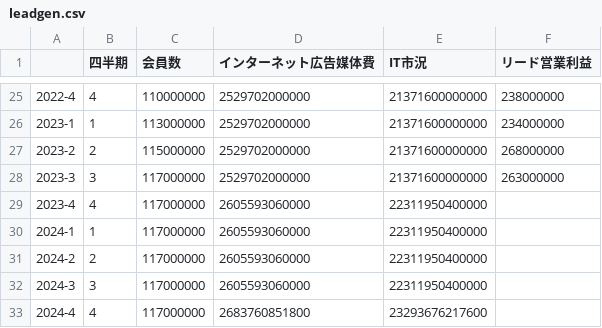
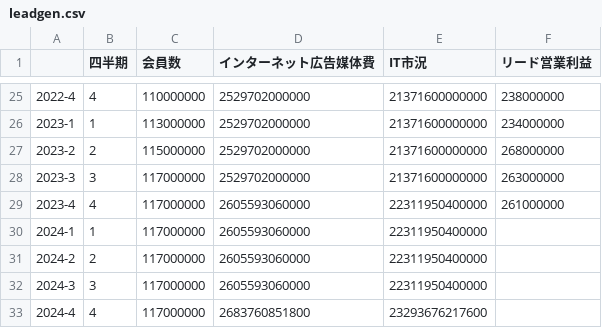
Before and after one commit to Twilight-Struggle/stocastic-test, a CSV file: workspace/leadgen.csv, drawn as a sheet; only a part is shown, gaps mark what is left out.

```diff
--- a/workspace/leadgen.csv
+++ b/workspace/leadgen.csv
@@ -28,3 +28,3 @@
 2023-3,3,117000000,2529702000000,21371600000000,263000000
-2023-4,4,117000000,2605593060000,22311950400000,
+2023-4,4,117000000,2605593060000,22311950400000,261000000
 2024-1,1,117000000,2605593060000,22311950400000,
```
Also changed, not shown: workspace/media.csv, 2 other files.
